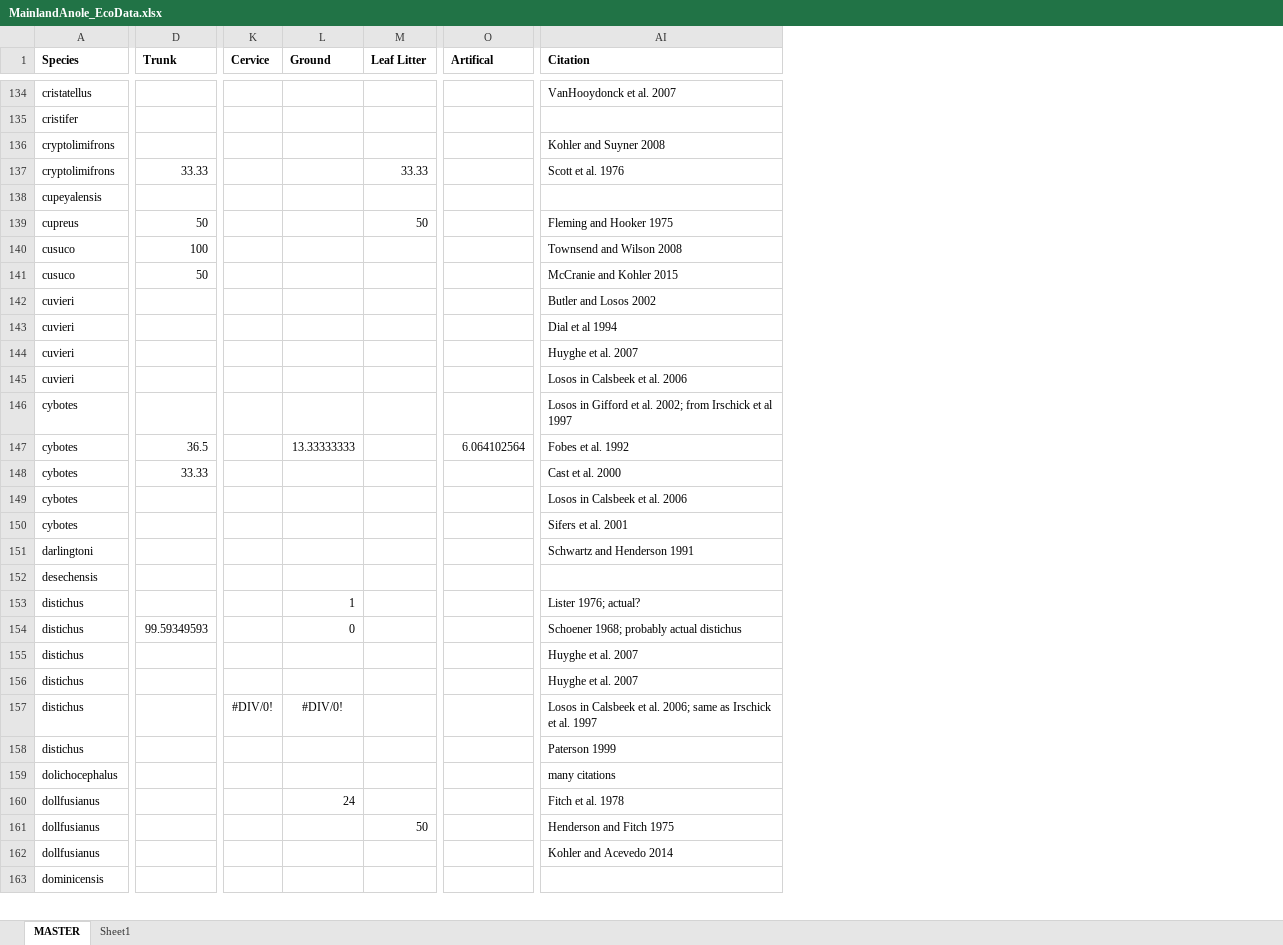
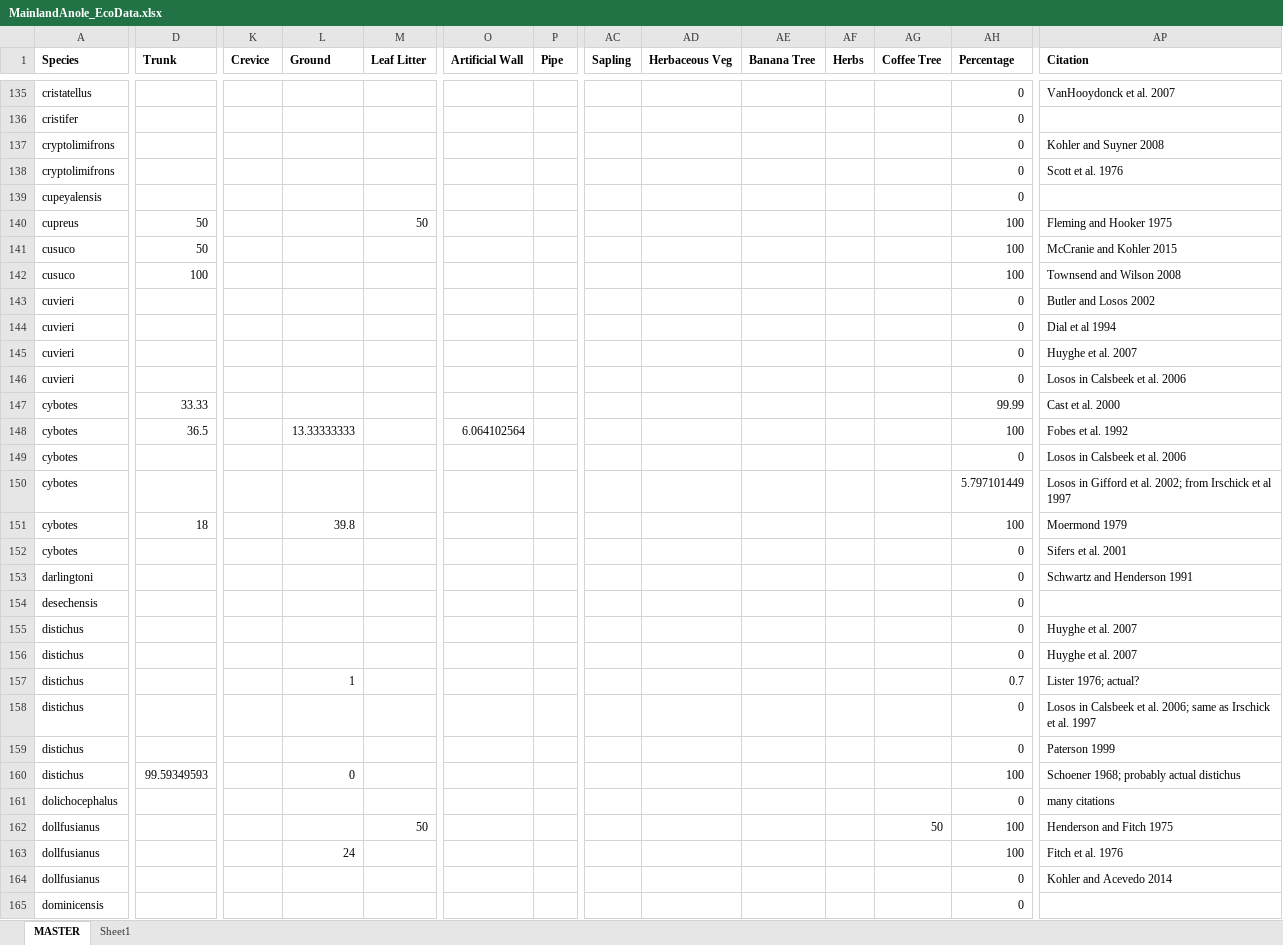
Before and after one commit to jmhuie/Mainland-Anole-Ecomorphology, an Excel workbook: Data/MainlandAnole_EcoData.xlsx, sheet MASTER, drawn as a sheet; only a part is shown, gaps mark what is left out; values as stored, in another font and other column widths than the file's, no borders; removed rows and columns are numbered as before the commit, all else as after; rows hold the shown columns only; the diff covers the shown part only; the diff names each change by its address in the sheet, - before the commit and + after, or states it on an @@ line.

Commit message:
big haul finalizing a priori species

```diff
--- a/Data/MainlandAnole_EcoData.xlsx (sheet MASTER)
+++ b/Data/MainlandAnole_EcoData.xlsx (sheet MASTER)
+column P (Pipe), empty
+column AC (Sapling), empty
+column AD (Herbaceous Veg), empty
+column AE (Banana Tree), empty
+column AF (Herbs), empty
+column AG (Coffee Tree), empty
+column AH (Percentage), rows 135-140: 0 | 0 | 0 | 0 | 0 | 100; rows 142-146: 100 | 0 | 0 | 0 | 0; row 150: 5.797101449; rows 152-156: all 0; rows 158-159: 0 | 0; row 161: 0; rows 163-165: 100 | 0 | 0
-K1: Cervice
+K1: Crevice
-O1: Artifical
+O1: Artificial Wall
-D138 (Trunk): 33.33
+D138 (Trunk): (empty)
-M138 (Leaf Litter): 33.33
+M138 (Leaf Litter): (empty)
@@ row 148 moved to row 147: cybotes @@
@@ row 147 moved to row 148: cybotes @@
+row 151: cybotes | 18 |  | 39.8 |  |  |  |  |  |  |  |  | 100 | Moermond 1979
@@ row 153 moved to row 157: distichus @@
-K158 (Crevice): #DIV/0!
+K158 (Crevice): (empty)
-L158 (Ground): #DIV/0!
+L158 (Ground): (empty)
@@ row 154 moved to row 160: distichus @@
+row 162: dollfusianus |  |  |  | 50 |  |  |  |  |  |  | 50 | 100 | Henderson and Fitch 1975
-AP163 (Citation): Fitch et al. 1978
+AP163 (Citation): Fitch et al. 1976
-row 161: dollfusianus |  |  |  | 50 |  | Henderson and Fitch 1975
```
Also changed, not shown: 7 added rows, 4 removed rows, 43 moved rows and 75 edited cells elsewhere in this sheet, sheet Sheet1, Data/MainlandAnole_MorphoData.xlsx, Data/MainlandAnole_SpeciesList.xlsx, 8 other files.
